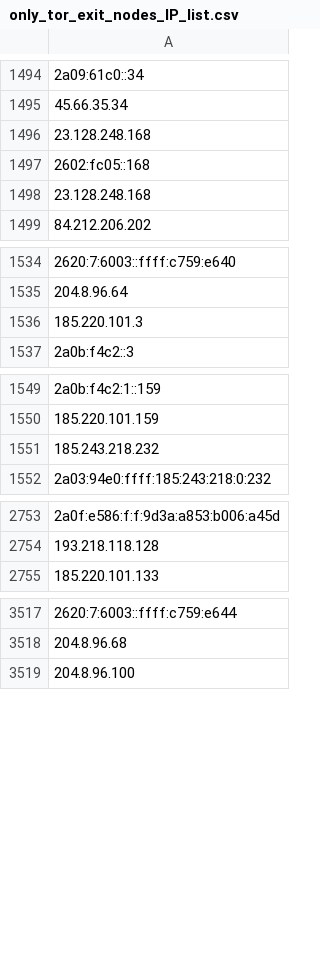
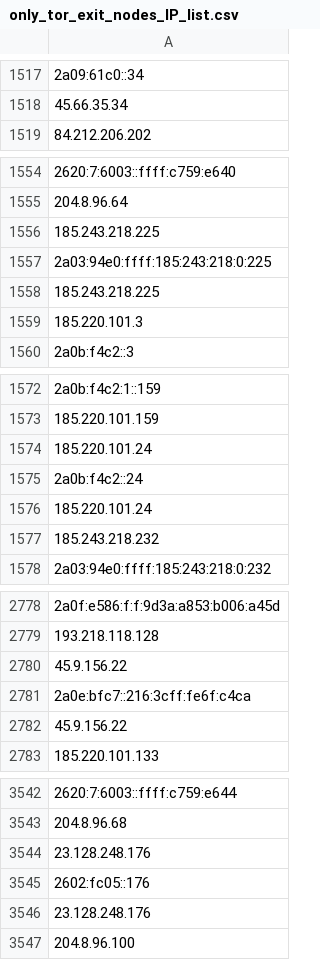
Before and after one commit to hamzajazib/awesome-lists, a CSV file: Lists/TOR/only_tor_exit_nodes_IP_list.csv, drawn as a sheet; only a part is shown, gaps mark what is left out; removed rows and columns are numbered as before the commit, all else as after; the diff covers the shown part only; the diff names each change by its address in the sheet, - before the commit and + after, or states it on an @@ line.

```diff
--- a/Lists/TOR/only_tor_exit_nodes_IP_list.csv
+++ b/Lists/TOR/only_tor_exit_nodes_IP_list.csv
-row 1496: 23.128.248.168
-row 1497: 2602:fc05::168
-row 1498: 23.128.248.168
+row 1556: 185.243.218.225
+row 1557: 2a03:94e0:ffff:185:243:218:0:225
+row 1558: 185.243.218.225
+row 1574: 185.220.101.24
+row 1575: 2a0b:f4c2::24
+row 1576: 185.220.101.24
+row 2780: 45.9.156.22
+row 2781: 2a0e:bfc7::216:3cff:fe6f:c4ca
+row 2782: 45.9.156.22
+row 3544: 23.128.248.176
+row 3545: 2602:fc05::176
+row 3546: 23.128.248.176
```
Also changed, not shown: 63 added rows, 38 removed rows, 3 moved rows and 3 edited cells elsewhere in this file, Lists/TOR/only_tor_guard_nodes_IP_list.csv, 1 other file.
